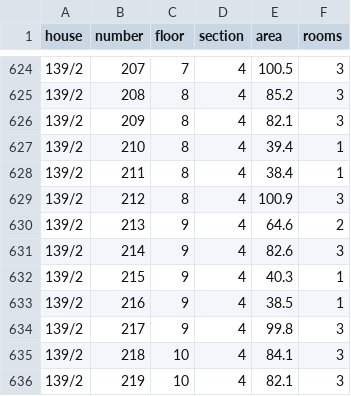
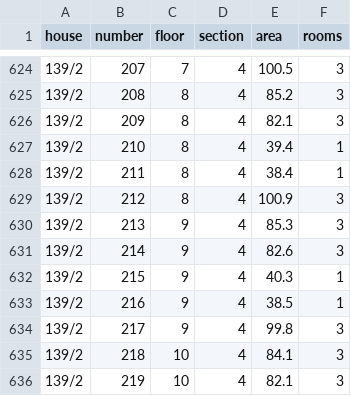
Before and after one commit to Timur705/Pobeda, a CSV file: flats.csv, drawn as a sheet; only a part is shown, gaps mark what is left out.

Commit message:
Update flats.csv

```diff
--- a/flats.csv
+++ b/flats.csv
@@ -629,3 +629,3 @@ house,number,floor,section,area,rooms
 139/2,212,8,4,100.9,3
-139/2,213,9,4,64.6,2
+139/2,213,9,4, 85.3,3
 139/2,214,9,4,82.6,3
```
